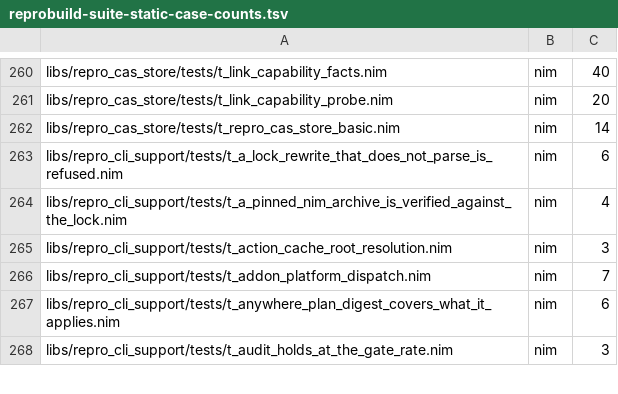
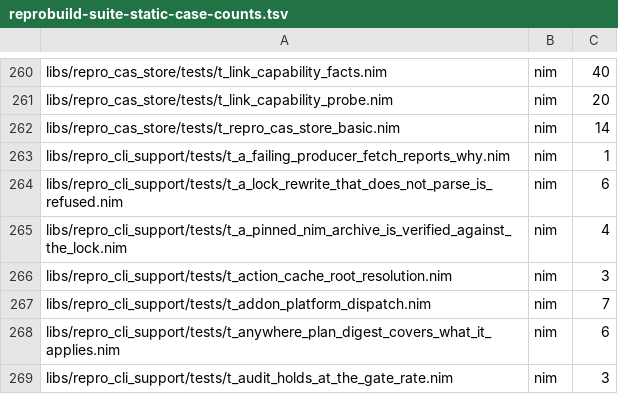
Before and after one commit to metacraft-labs/reprobuild, a TSV file: scripts/reprobuild-suite-static-case-counts.tsv, drawn as a sheet; only a part is shown, gaps mark what is left out.

Commit message:
fix(cross-repo): say why a lock-pinned producer fetch failed
When fetchLockPinnedProducer could not fetch a producer at its pinned
revision, its error ended in an empty string: "fetch failed from <url>
at pinned revision <rev>: ". git was run with an explicit option set
that left out poStdErrToStdOut, and git reports a failed fetch only on
stderr, so the reason was discarded.

git's stderr is now kept, and when both attempts fail (by revision,
then every branch and tag) the error quotes the reason of each. The
by-revision fetch is the one expected to work, so its reason is usually
the one that explains the failure.

The new test t_a_failing_producer_fetch_reports_why fetches from a
file:// remote that does not exist and checks that git's reason appears
for both attempts and that no partial checkout is left behind. It fails
without this change and passes with it. The suite artifacts are
regenerated for it.

```diff
--- a/scripts/reprobuild-suite-static-case-counts.tsv
+++ b/scripts/reprobuild-suite-static-case-counts.tsv
@@ -262,2 +262,3 @@ libs/repro_cas_store/tests/t_link_capability_probe.nim	nim	20
 libs/repro_cas_store/tests/t_repro_cas_store_basic.nim	nim	14
+libs/repro_cli_support/tests/t_a_failing_producer_fetch_reports_why.nim	nim	1
 libs/repro_cli_support/tests/t_a_lock_rewrite_that_does_not_parse_is_refused.nim	nim	6
```
Also changed, not shown: 4 other files.
